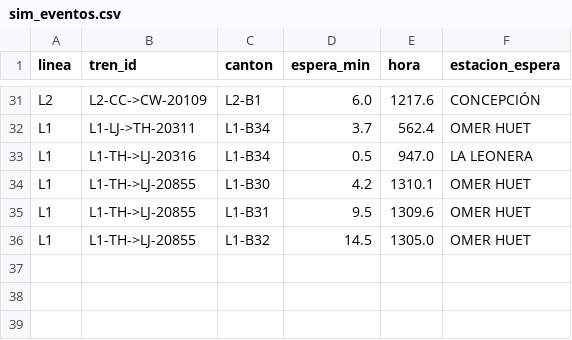
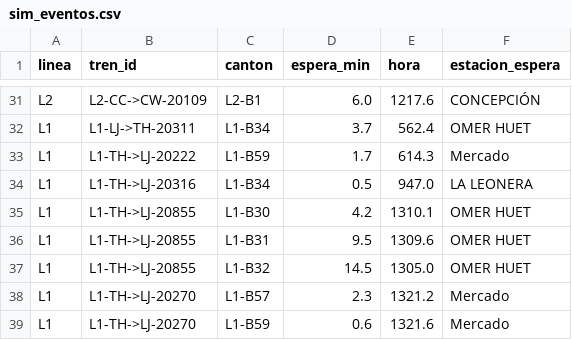
Before and after one commit to jmenesesu/biotren-optimizer, a CSV file: datos/clean/sim_eventos.csv, drawn as a sheet; only a part is shown, gaps mark what is left out.

```diff
--- a/datos/clean/sim_eventos.csv
+++ b/datos/clean/sim_eventos.csv
@@ -32,2 +32,3 @@ L2,L2-CC->CW-20109,L2-B1,6.0,1217.6,CONCEPCIÓN
 L1,L1-LJ->TH-20311,L1-B34,3.7,562.4,OMER HUET
+L1,L1-TH->LJ-20222,L1-B59,1.7,614.3,Mercado
 L1,L1-TH->LJ-20316,L1-B34,0.5,947.0,LA LEONERA
@@ -36 +37,3 @@ L1,L1-TH->LJ-20855,L1-B31,9.5,1309.6,OMER HUET
 L1,L1-TH->LJ-20855,L1-B32,14.5,1305.0,OMER HUET
+L1,L1-TH->LJ-20270,L1-B57,2.3,1321.2,Mercado
+L1,L1-TH->LJ-20270,L1-B59,0.6,1321.6,Mercado
```
Also changed, not shown: datos/clean/bloques.csv, datos/clean/cocheras.csv, 15 other files.
